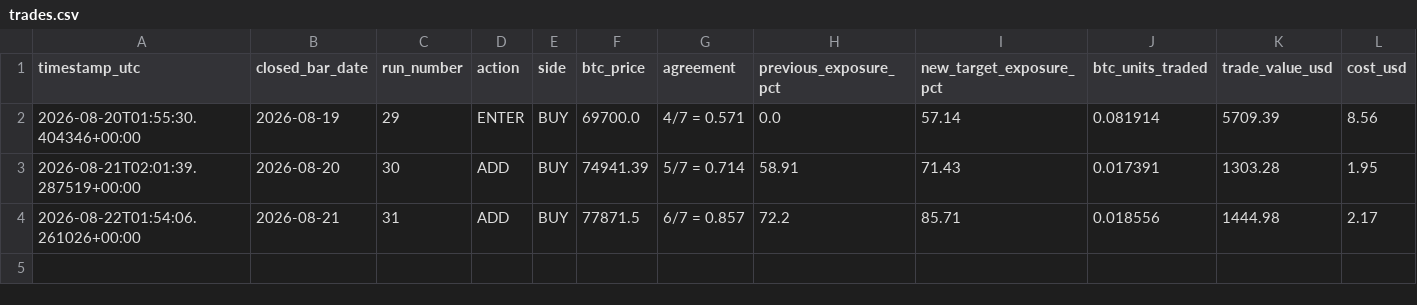
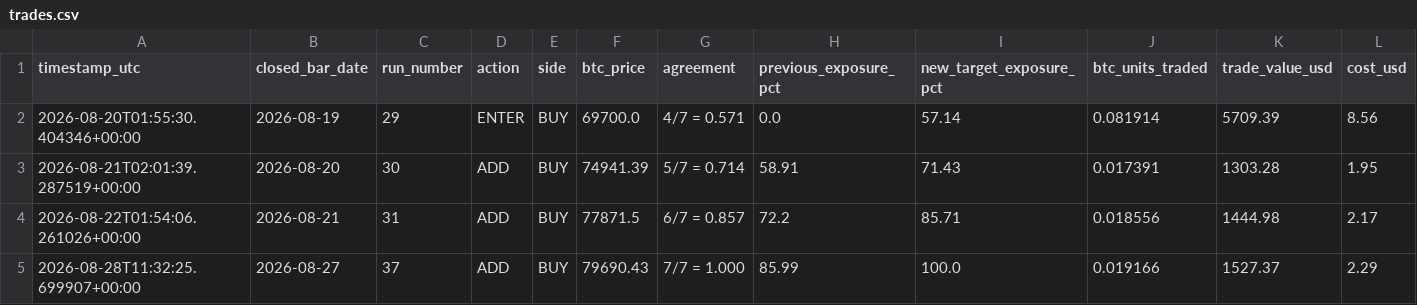
Before and after one commit to Abhishek97529/btc-trend-bot, a CSV file: strategies/daily_spot_ensemble/runtime/trades.csv, drawn as a sheet; only a part is shown; rows hold the shown columns only; the diff names each change by its address in the sheet, - before the commit and + after, or states it on an @@ line.

```diff
--- a/strategies/daily_spot_ensemble/runtime/trades.csv
+++ b/strategies/daily_spot_ensemble/runtime/trades.csv
+row 5: 2026-08-28T11:32:25.699907+00:00 | 2026-08-27 | 37 | ADD | BUY | 79690.43 | 7/7 = 1.000 | 85.99 | 100.0 | 0.019166 | 1527.37 | 2.29
```
Also changed, not shown: 2 other files.
